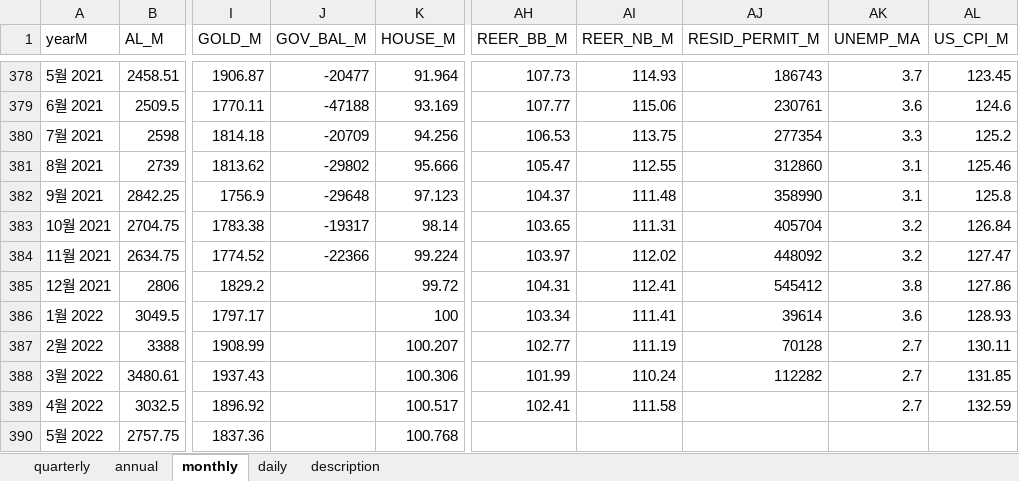
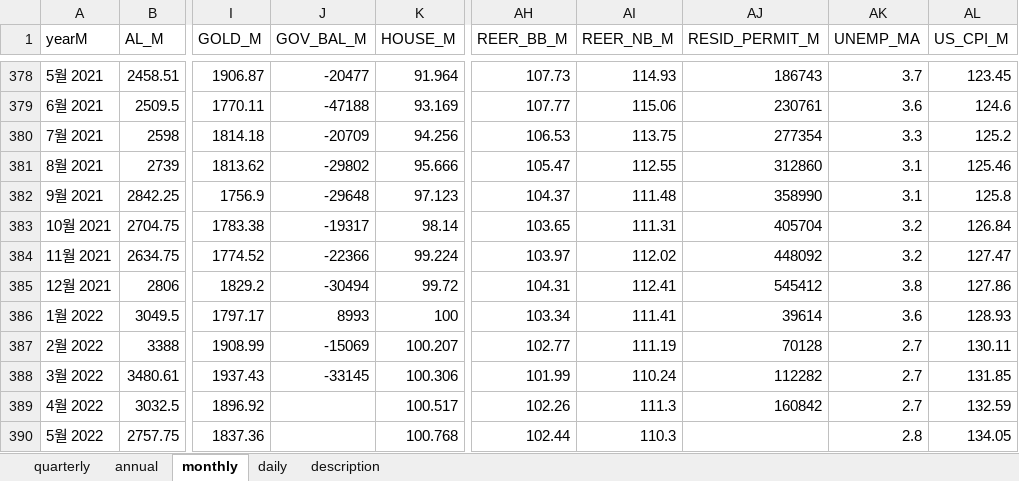
Before and after one commit to morner75/GetMacroData, an Excel workbook: Output/macro_data.xlsx, sheet monthly, drawn as a sheet; only a part is shown, gaps mark what is left out; values as stored, in another font and other column widths than the file's, no borders; the diff names each change by its address in the sheet, - before the commit and + after, or states it on an @@ line.

```diff
--- a/Output/macro_data.xlsx (sheet monthly)
+++ b/Output/macro_data.xlsx (sheet monthly)
-J385 (GOV_BAL_M): (empty)
+J385 (GOV_BAL_M): -30494
-J386 (GOV_BAL_M): (empty)
+J386 (GOV_BAL_M): 8993
-J387 (GOV_BAL_M): (empty)
+J387 (GOV_BAL_M): -15069
-J388 (GOV_BAL_M): (empty)
+J388 (GOV_BAL_M): -33145
-AH389 (REER_BB_M): 102.41
+AH389 (REER_BB_M): 102.26
-AI389 (REER_NB_M): 111.58
+AI389 (REER_NB_M): 111.3
-AJ389 (RESID_PERMIT_M): (empty)
+AJ389 (RESID_PERMIT_M): 160842
-AH390 (REER_BB_M): (empty)
+AH390 (REER_BB_M): 102.44
-AI390 (REER_NB_M): (empty)
+AI390 (REER_NB_M): 110.3
-AK390 (UNEMP_MA): (empty)
+AK390 (UNEMP_MA): 2.8
-AL390 (US_CPI_M): (empty)
+AL390 (US_CPI_M): 134.05
```
Also changed, not shown: sheet daily, sheet quarterly, sheet annual, Output/ecos_macro_data.xlsx, 8 other files.
